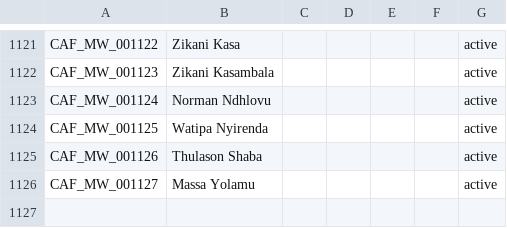
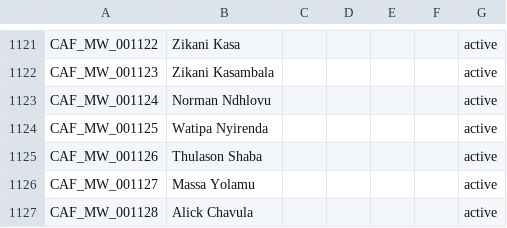
Before and after one commit to theboban5/fb-mw, a CSV file: data/canonical/players.csv, drawn as a sheet; only a part is shown, gaps mark what is left out.

```diff
--- a/data/canonical/players.csv
+++ b/data/canonical/players.csv
@@ -1126 +1126,2 @@ CAF_MW_001126,Thulason Shaba,,,,,active
 CAF_MW_001127,Massa Yolamu,,,,,active
+CAF_MW_001128,Alick Chavula,,,,,active
```
Also changed, not shown: data/canonical/goals.csv, data/canonical/matches.csv.
